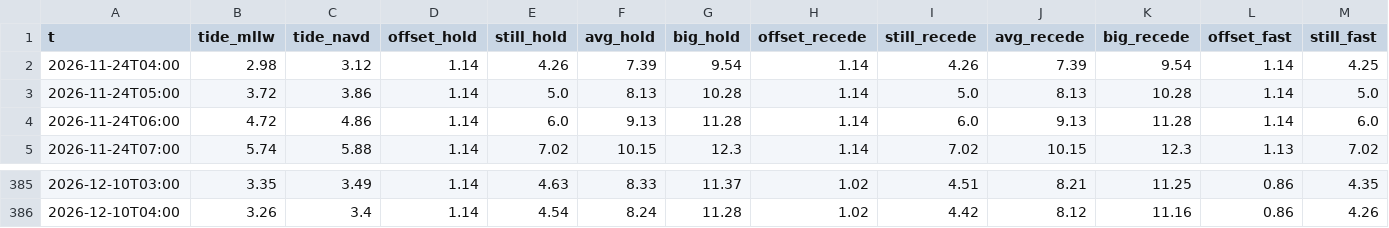
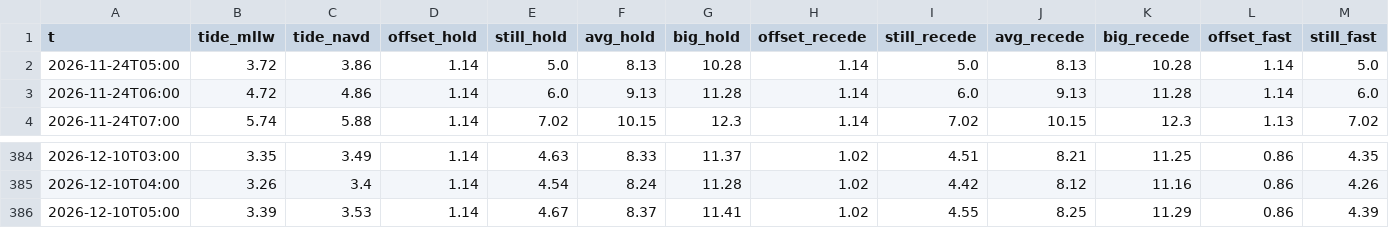
Before and after one commit to kevinkeet/frontpage, a CSV file: capitola/data/outlook_hourly.csv, drawn as a sheet; only a part is shown, gaps mark what is left out; removed rows and columns are numbered as before the commit, all else as after; rows hold the shown columns only; the diff names each change by its address in the sheet, - before the commit and + after, or states it on an @@ line.

```diff
--- a/capitola/data/outlook_hourly.csv
+++ b/capitola/data/outlook_hourly.csv
-row 2: 2026-11-24T04:00 | 2.98 | 3.12 | 1.14 | 4.26 | 7.39 | 9.54 | 1.14 | 4.26 | 7.39 | 9.54 | 1.14 | 4.25
+row 386: 2026-12-10T05:00 | 3.39 | 3.53 | 1.14 | 4.67 | 8.37 | 11.41 | 1.02 | 4.55 | 8.25 | 11.29 | 0.86 | 4.39
```
Also changed, not shown: capitola/data/forecast_daily.csv, capitola/data/forecast_hourly.csv, 1 other file.
